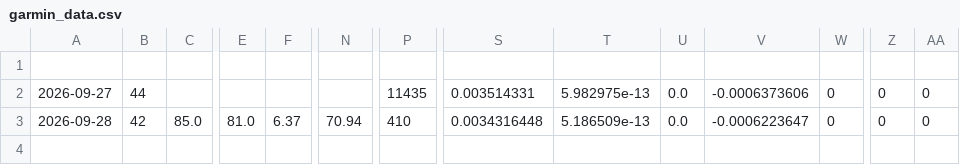
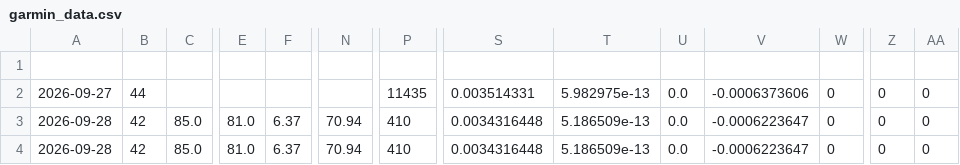
Before and after one commit to kaletaklt/garmin-data-tracker, a CSV file: garmin_data.csv, drawn as a sheet; only a part is shown, gaps mark what is left out; rows hold the shown columns only; the diff names each change by its address in the sheet, - before the commit and + after, or states it on an @@ line.

Commit message:
Automatyczna aktualizacja danych Garmin [2026-09-28]

```diff
--- a/garmin_data.csv
+++ b/garmin_data.csv
+row 4: 2026-09-28 | 42 | 85.0 | 81.0 | 6.37 | 70.94 | 410 | 0.0034316448 | 5.186509e-13 | 0.0 | -0.0006223647 | 0 | 0 | 0
```
